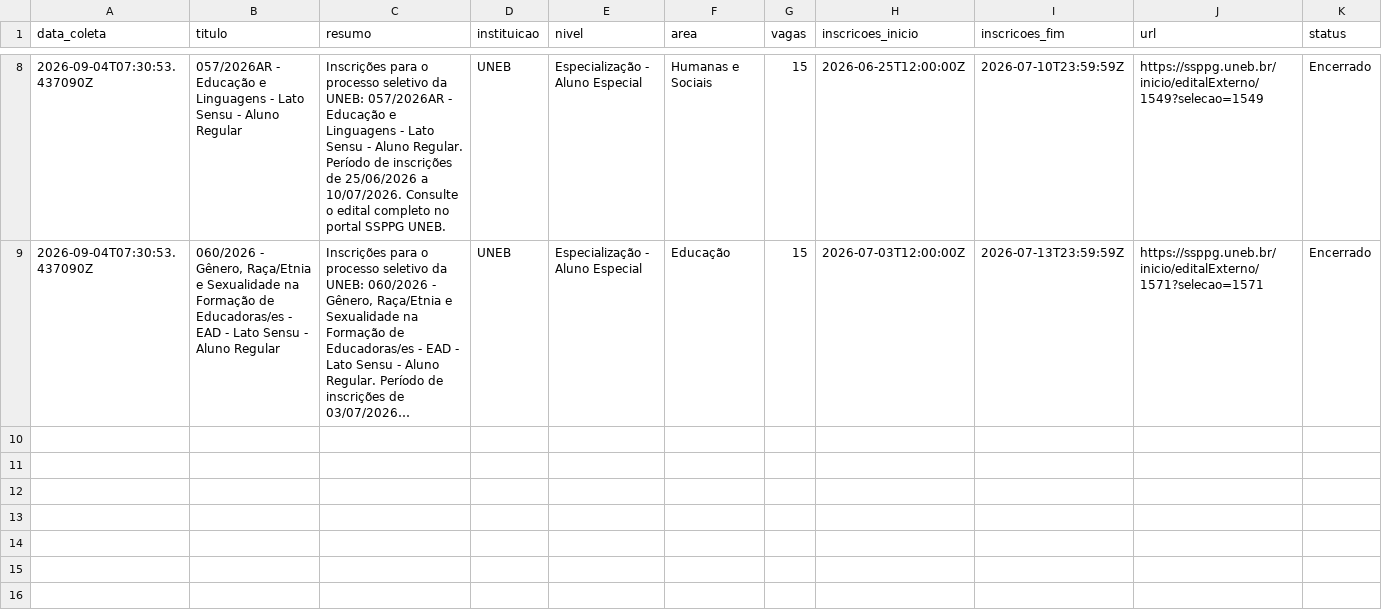
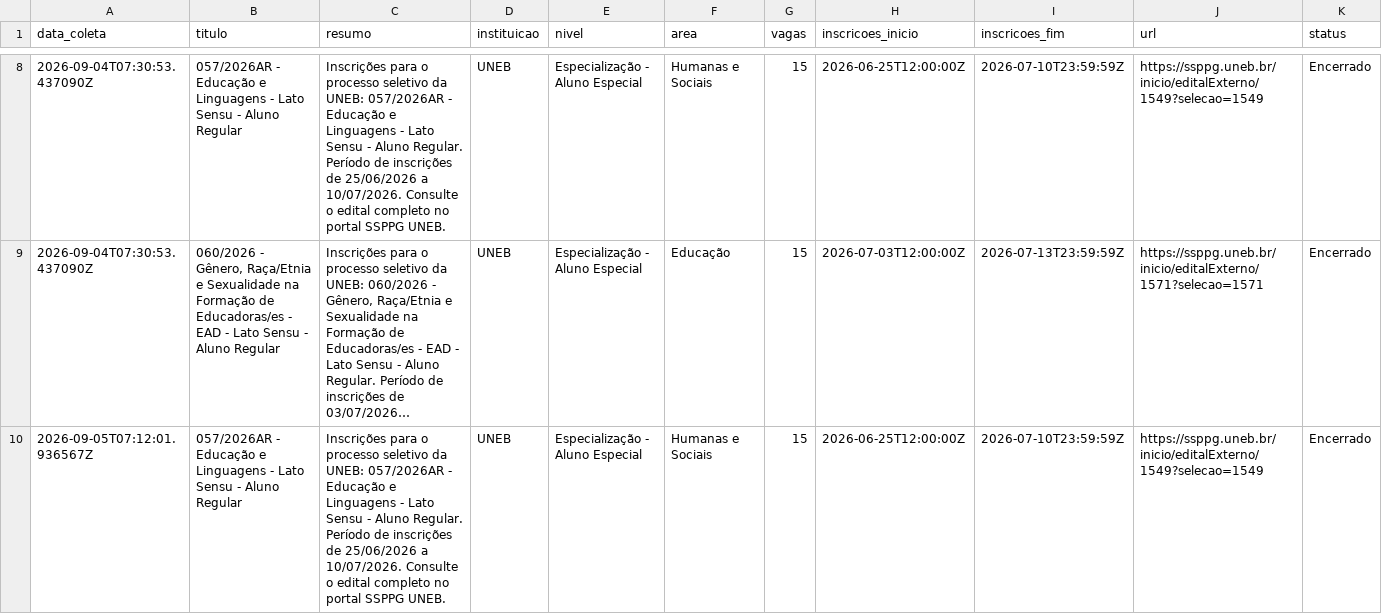
Before and after one commit to yuriluna85/pos-bahia, a CSV file: DATA/2026/09/especializacao-setembro-2026.csv, drawn as a sheet; only a part is shown, gaps mark what is left out; long unchanged cells end in …; rows hold the shown columns only; the diff covers the shown part only; the diff names each change by its address in the sheet, - before the commit and + after, or states it on an @@ line.

```diff
--- a/DATA/2026/09/especializacao-setembro-2026.csv
+++ b/DATA/2026/09/especializacao-setembro-2026.csv
+row 10: 2026-09-05T07:12:01.936567Z | 057/2026AR - Educação e Linguagens - Lato Sensu - Aluno Regular | Inscrições para o processo seletivo da UNEB: 057/2026AR - Educação e Linguagens - Lato Sensu - Aluno Regular. Período de inscrições de 25/06/2026 a 10/07/2026. Consulte o edital completo no portal SSPPG UNEB. | UNEB | Especialização - Aluno Especial | Humanas e Sociais | 15 | 2026-06-25T12:00:00Z | 2026-07-10T23:59:59Z | https://ssppg.uneb.br/inicio/editalExterno/1549?selecao=1549 | Encerrado
```
Also changed, not shown: 1 added row elsewhere in this file, 11 other files.
